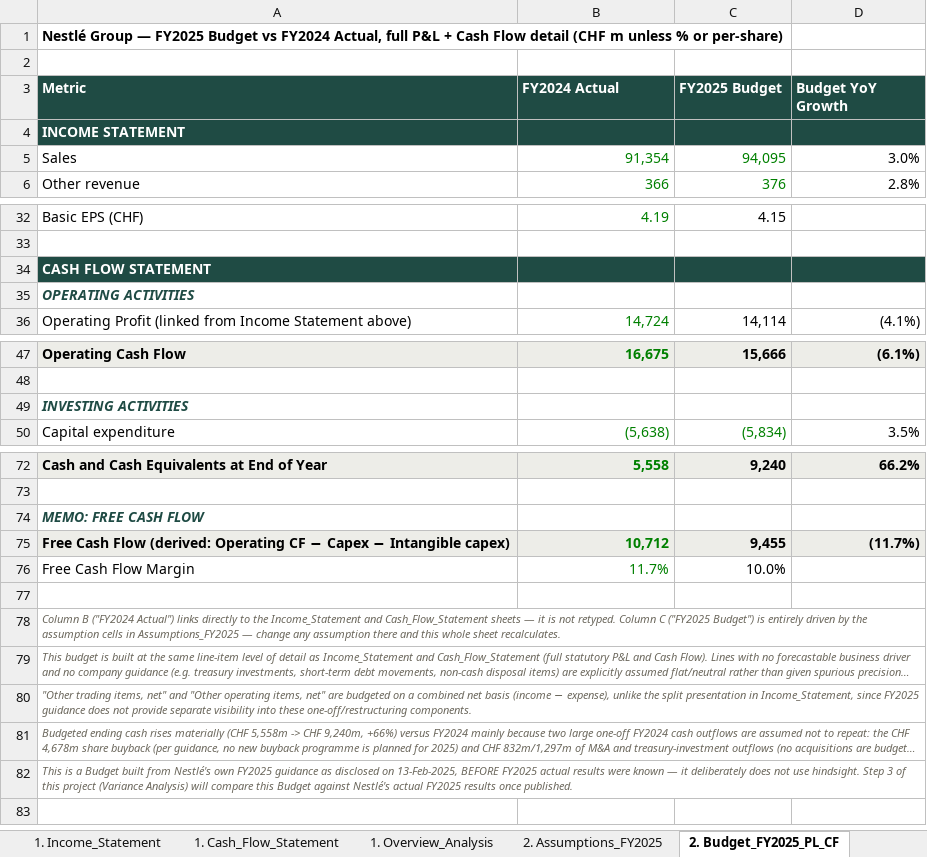
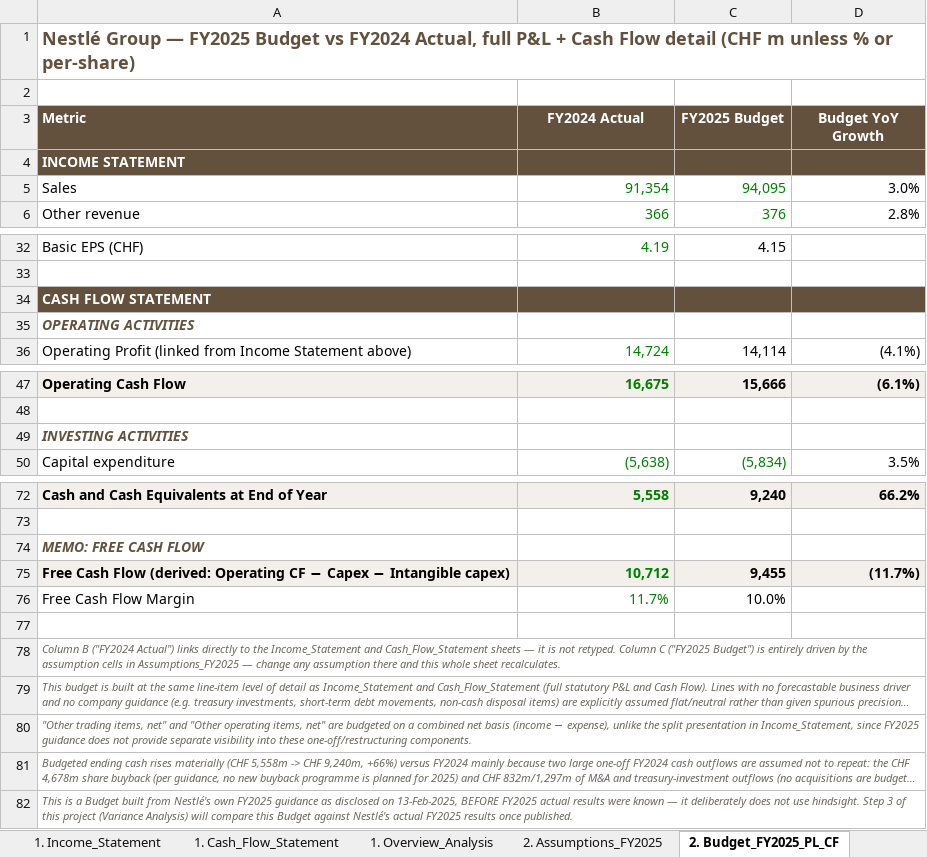
Before and after one commit to vinhdang111/nestle-fpa-analysis, an Excel workbook: excel_model/Nestle_Data_Foundation.xlsx, sheet 2. Budget_FY2025_PL_CF, drawn as a sheet; only a part is shown, gaps mark what is left out; long unchanged cells end in …; values as stored, in another font and other column widths than the file's, no borders; the diff covers the shown part only; the diff names each change by its address in the sheet, - before the commit and + after, or states it on an @@ line.

```diff
--- a/excel_model/Nestle_Data_Foundation.xlsx (sheet 2. Budget_FY2025_PL_CF)
+++ b/excel_model/Nestle_Data_Foundation.xlsx (sheet 2. Budget_FY2025_PL_CF)
-A1 text colour: black
+A1 text colour: #63513D, text size: larger
-A3:D4 fill: #1F4B44
+A3:D4 fill: #63513D
-B3:D3 alignment: left
+B3:D3 alignment: center
-A34:D34 fill: #1F4B44
+A34:D34 fill: #63513D
-A35 text colour: #1F4B44
+A35 text colour: #63513D
-A49 text colour: #1F4B44
+A49 text colour: #63513D
-A74 text colour: #1F4B44
+A74 text colour: #63513D
+A78:D78 merged
+A79:D79 merged
+A80:D80 merged
+A81:D81 merged
+A82:D82 merged
```
Also changed, not shown: cell formats elsewhere in this sheet, sheet 2. Assumptions_FY2025, sheet 1. Segment_Data, sheet 1. Category_Data, sheet 1. Cash_Flow_Statement, sheet 1. Overview_Analysis, sheet 1. Income_Statement, 1 more sheet, other sheet tabs, formulas that keep their value.
